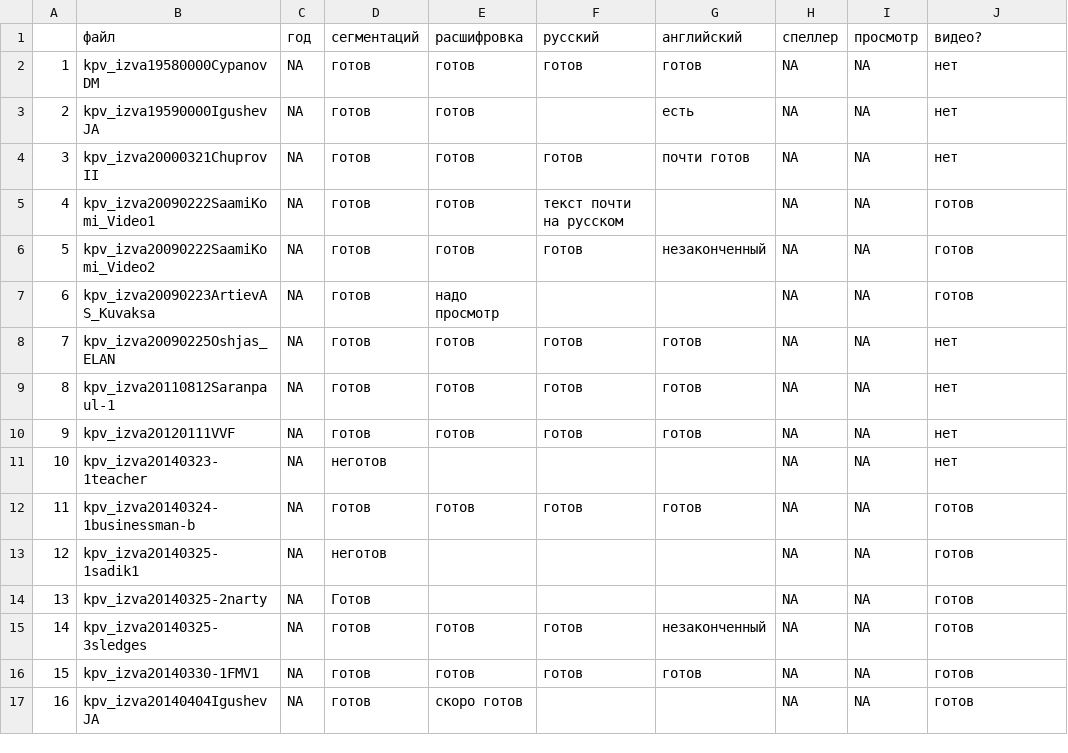
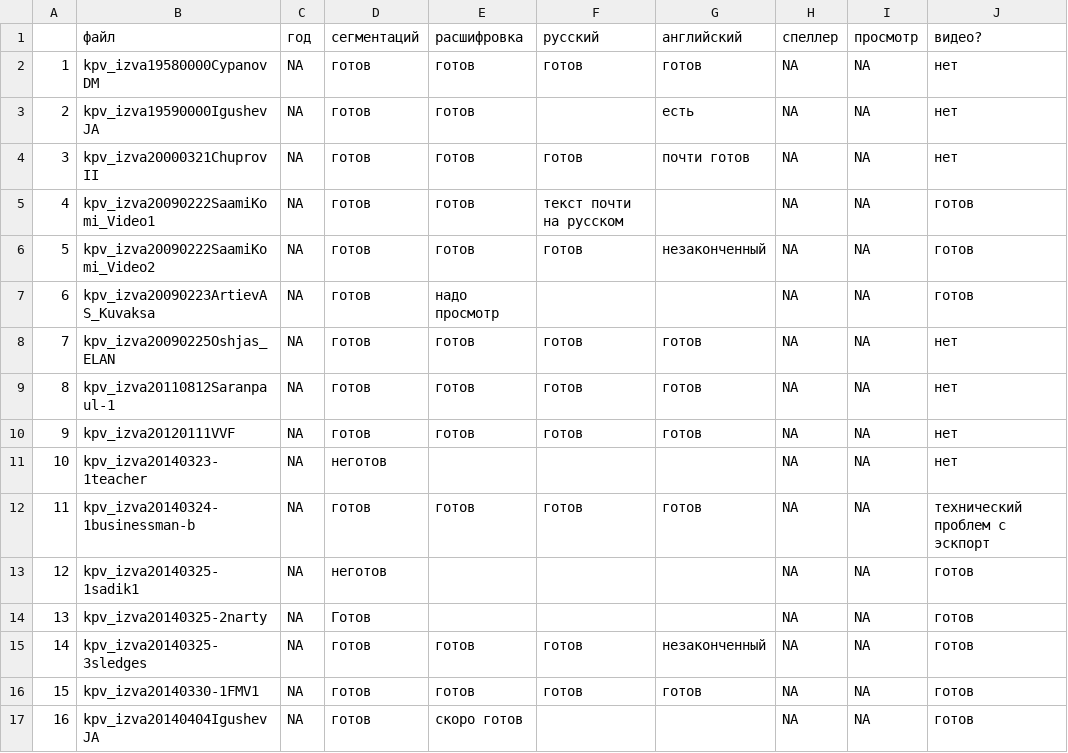
Before and after one commit to fu-lab/izma, a CSV file: meta/metadannye_izva.csv, drawn as a sheet.

Commit message:
какой нибыд технический проблем с экспорт

```diff
--- a/meta/metadannye_izva.csv
+++ b/meta/metadannye_izva.csv
@@ -11,3 +11,3 @@
 "10","kpv_izva20140323-1teacher",NA,"неготов","","","",NA,NA,"нет"
-"11","kpv_izva20140324-1businessman-b",NA,"готов","готов","готов","готов",NA,NA,"готов"
+"11","kpv_izva20140324-1businessman-b",NA,"готов","готов","готов","готов",NA,NA,"технический проблем с эскпорт"
 "12","kpv_izva20140325-1sadik1",NA,"неготов","","","",NA,NA,"готов"
```
